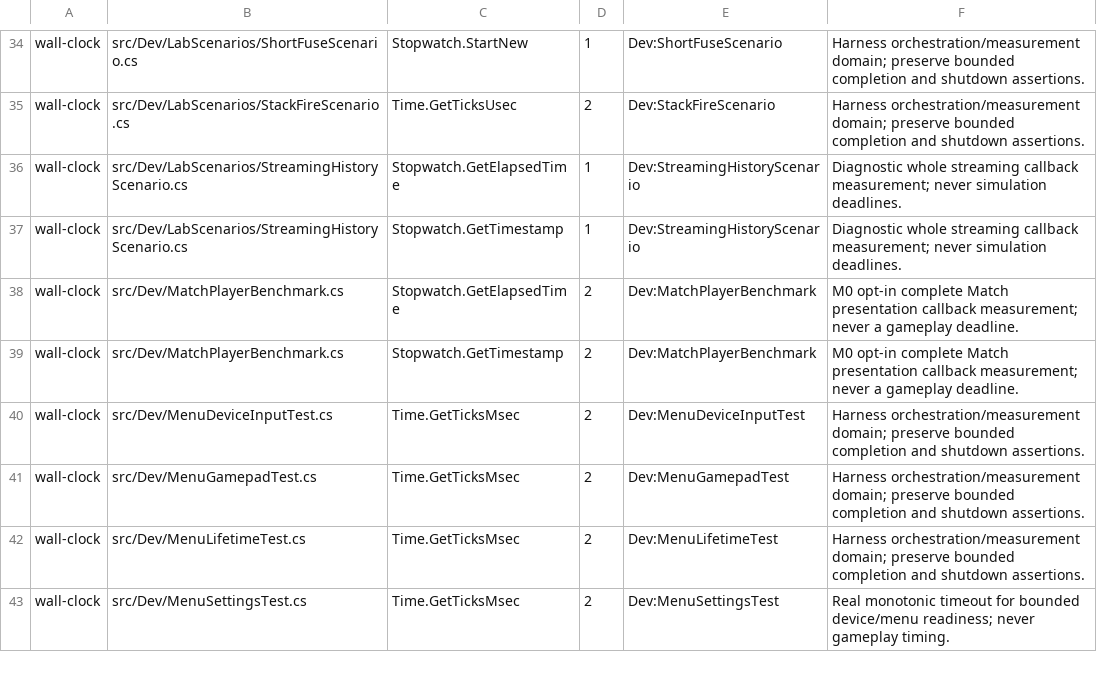
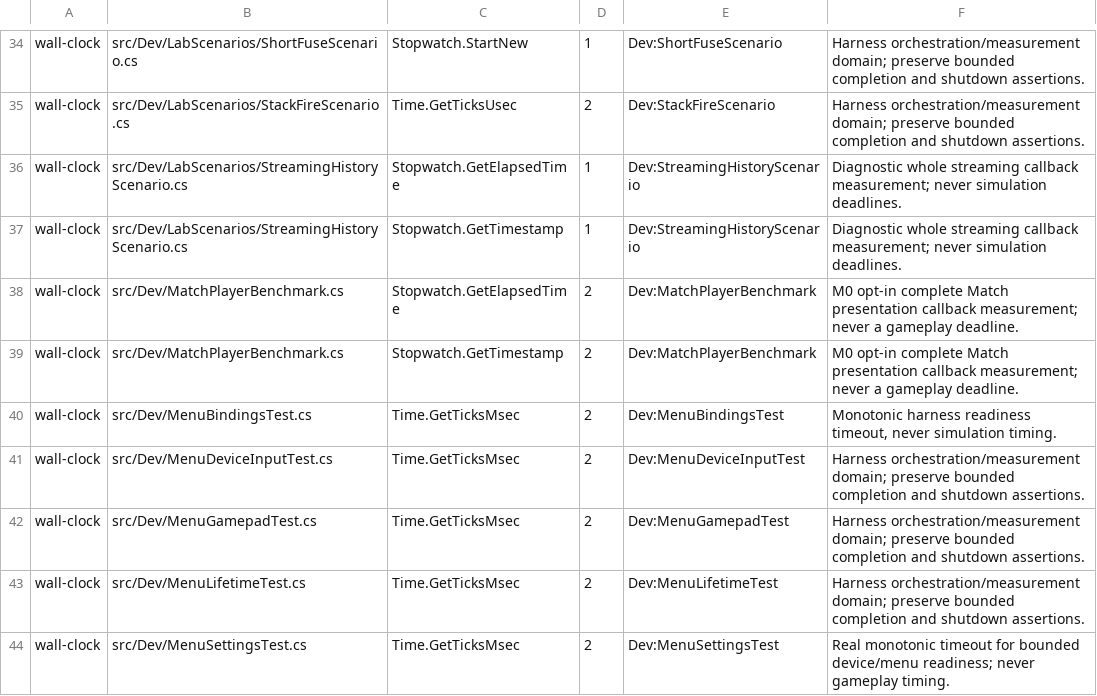
Before and after one commit to talmage89/propane-game, a TSV file: tools/architecture/source-sites.tsv, drawn as a sheet; only a part is shown, gaps mark what is left out; the diff names each change by its address in the sheet, - before the commit and + after, or states it on an @@ line.

Commit message:
Prove rebinding through device events and fresh processes
Exercise keyboard, mouse, thumb buttons, gamepad buttons and triggers through
Input.ParseInputEvent, including capture conflicts, cancellation, timeout,
resets and old/new input behavior in an actual match. Reopen the stored map in
a separate process and exercise live edits without losing the way out.

Cover sparse persistence, legacy/invalid entries, cascading corrupt claims,
reset semantics and held-input retirement headlessly. Run both menu scenarios
in the ordinary gate and independently check their failure propagation.

```diff
--- a/tools/architecture/source-sites.tsv
+++ b/tools/architecture/source-sites.tsv
+row 40: wall-clock | src/Dev/MenuBindingsTest.cs | Time.GetTicksMsec | 2 | Dev:MenuBindingsTest | Monotonic harness readiness timeout, never simulation timing.
```
Also changed, not shown: 8 other files.
